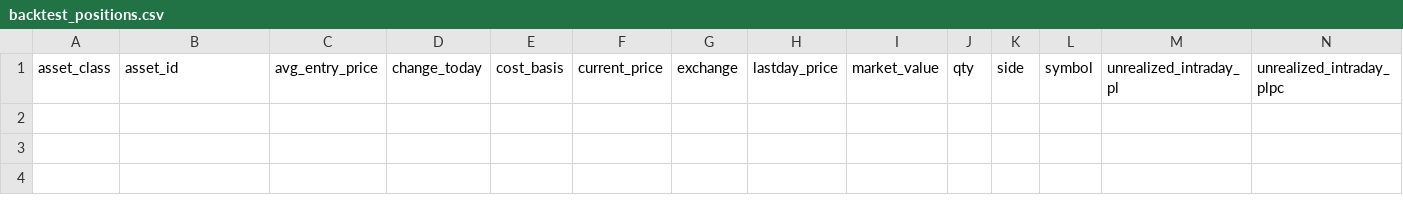
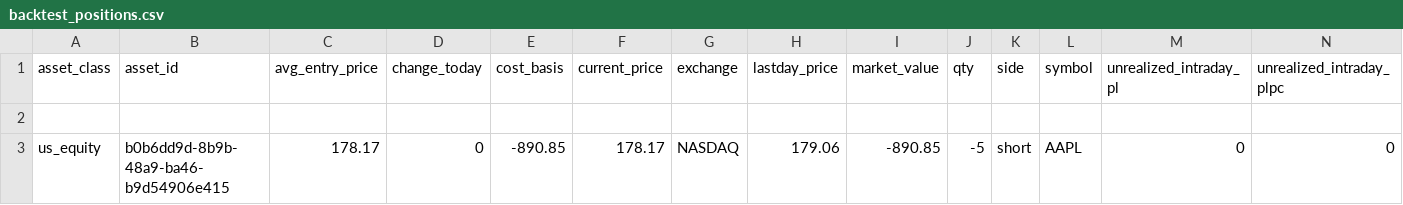
Before and after one commit to kmzjy110/papertradingpython, a CSV file: backtest_positions.csv, drawn as a sheet; only a part is shown; rows hold the shown columns only; the diff names each change by its address in the sheet, - before the commit and + after, or states it on an @@ line.

```diff
--- a/backtest_positions.csv
+++ b/backtest_positions.csv
+row 2: (empty)
+row 3: us_equity | b0b6dd9d-8b9b-48a9-ba46-b9d54906e415 | 178.17 | 0 | -890.85 | 178.17 | NASDAQ | 179.06 | -890.85 | -5 | short | AAPL | 0 | 0
```
Also changed, not shown: backtest_account.csv, backtest_account_hist.csv, 6 other files.
